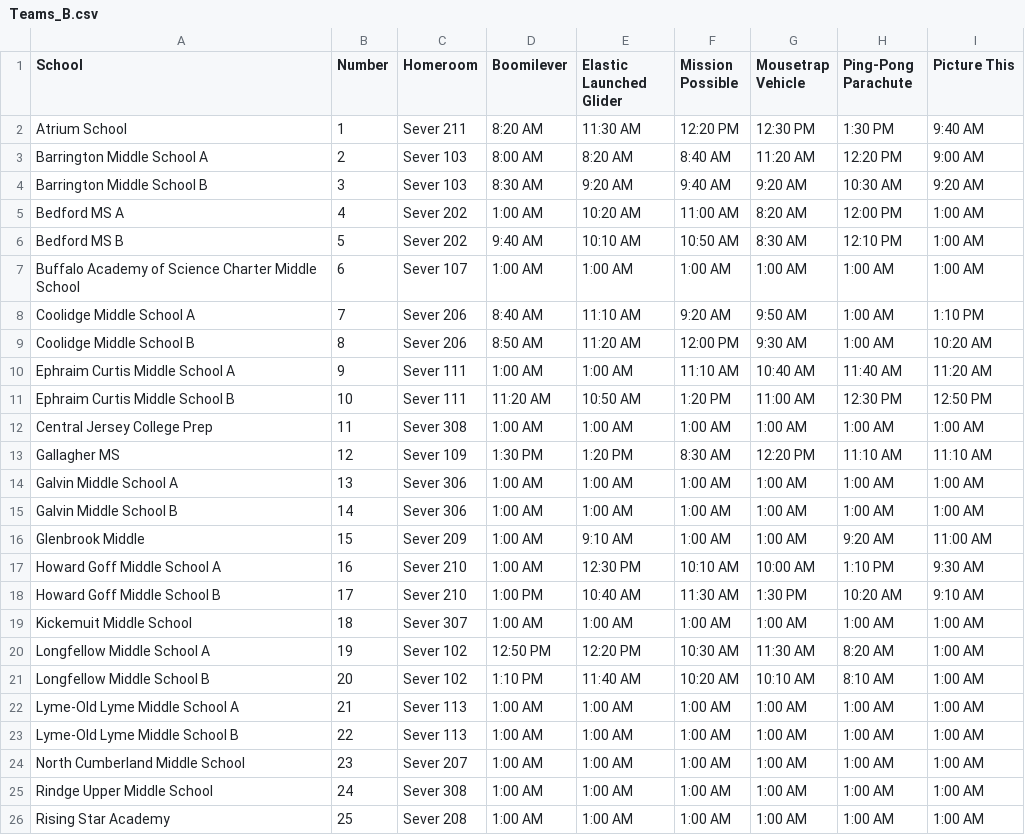
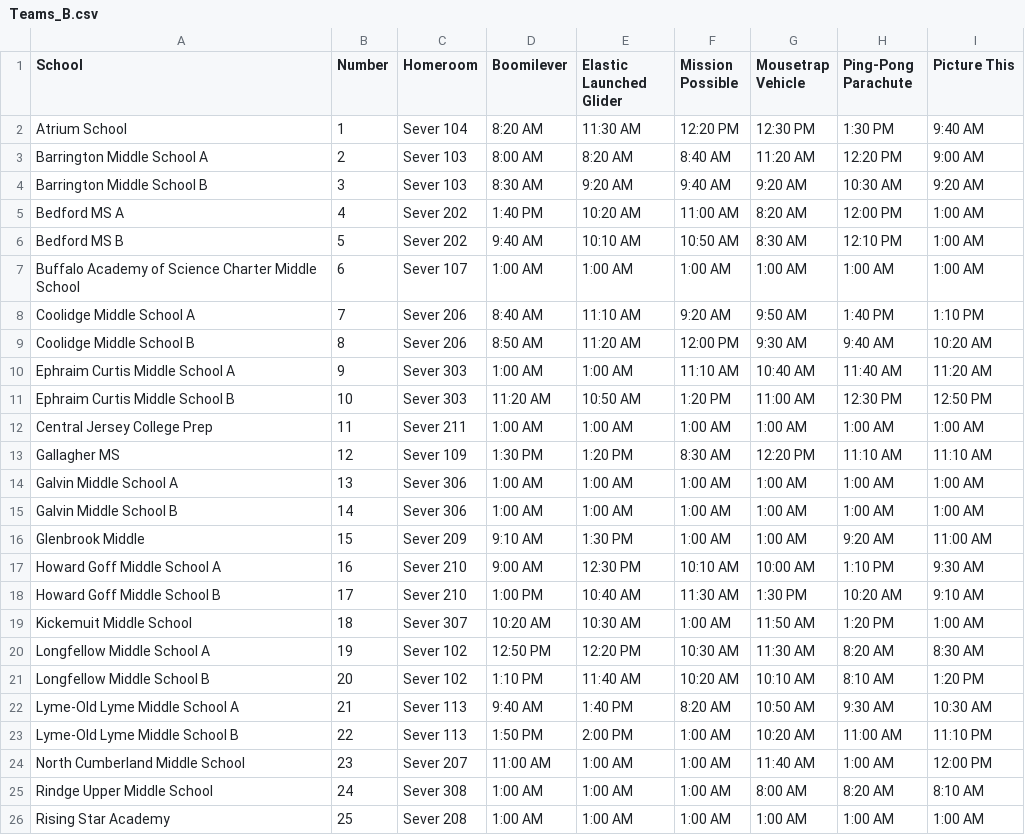
Before and after one commit to oupadhyay/iGGSO, a CSV file: SciolyAppPrimer/Teams_B.csv, drawn as a sheet; only a part is shown; the diff covers the shown part only.

```diff
--- a/SciolyAppPrimer/Teams_B.csv
+++ b/SciolyAppPrimer/Teams_B.csv
@@ -1,13 +1,13 @@
 School,Number,Homeroom,Boomilever,Elastic Launched Glider,Mission Possible,Mousetrap Vehicle,Ping-Pong Parachute,Picture This
-Atrium School,1,Sever 211,8:20 AM,11:30 AM,12:20 PM,12:30 PM,1:30 PM,9:40 AM
+Atrium School,1,Sever 104,8:20 AM,11:30 AM,12:20 PM,12:30 PM,1:30 PM,9:40 AM
 Barrington Middle School A,2,Sever 103,8:00 AM,8:20 AM,8:40 AM,11:20 AM,12:20 PM,9:00 AM
 Barrington Middle School B,3,Sever 103,8:30 AM,9:20 AM,9:40 AM,9:20 AM,10:30 AM,9:20 AM
-Bedford MS A,4,Sever 202,1:00 AM,10:20 AM,11:00 AM,8:20 AM,12:00 PM,1:00 AM
+Bedford MS A,4,Sever 202,1:40 PM,10:20 AM,11:00 AM,8:20 AM,12:00 PM,1:00 AM
 Bedford MS B,5,Sever 202,9:40 AM,10:10 AM,10:50 AM,8:30 AM,12:10 PM,1:00 AM
 Buffalo Academy of Science Charter Middle School,6,Sever 107,1:00 AM,1:00 AM,1:00 AM,1:00 AM,1:00 AM,1:00 AM
-Coolidge Middle School A,7,Sever 206,8:40 AM,11:10 AM,9:20 AM,9:50 AM,1:00 AM,1:10 PM
-Coolidge Middle School B,8,Sever 206,8:50 AM,11:20 AM,12:00 PM,9:30 AM,1:00 AM,10:20 AM
-Ephraim Curtis Middle School A,9,Sever 111,1:00 AM,1:00 AM,11:10 AM,10:40 AM,11:40 AM,11:20 AM
-Ephraim Curtis Middle School B,10,Sever 111,11:20 AM,10:50 AM,1:20 PM,11:00 AM,12:30 PM,12:50 PM
-Central Jersey College Prep,11,Sever 308,1:00 AM,1:00 AM,1:00 AM,1:00 AM,1:00 AM,1:00 AM
+Coolidge Middle School A,7,Sever 206,8:40 AM,11:10 AM,9:20 AM,9:50 AM,1:40 PM,1:10 PM
+Coolidge Middle School B,8,Sever 206,8:50 AM,11:20 AM,12:00 PM,9:30 AM,9:40 AM,10:20 AM
+Ephraim Curtis Middle School A,9,Sever 303,1:00 AM,1:00 AM,11:10 AM,10:40 AM,11:40 AM,11:20 AM
+Ephraim Curtis Middle School B,10,Sever 303,11:20 AM,10:50 AM,1:20 PM,11:00 AM,12:30 PM,12:50 PM
+Central Jersey College Prep,11,Sever 211,1:00 AM,1:00 AM,1:00 AM,1:00 AM,1:00 AM,1:00 AM
 Gallagher MS,12,Sever 109,1:30 PM,1:20 PM,8:30 AM,12:20 PM,11:10 AM,11:10 AM
@@ -15,12 +15,12 @@ Galvin Middle School A,13,Sever 306,1:00 AM,1:00 AM,1:00 AM,1:00 AM,1:00 AM,1:00
 Galvin Middle School B,14,Sever 306,1:00 AM,1:00 AM,1:00 AM,1:00 AM,1:00 AM,1:00 AM
-Glenbrook Middle,15,Sever 209,1:00 AM,9:10 AM,1:00 AM,1:00 AM,9:20 AM,11:00 AM
-Howard Goff Middle School A,16,Sever 210,1:00 AM,12:30 PM,10:10 AM,10:00 AM,1:10 PM,9:30 AM
+Glenbrook Middle,15,Sever 209,9:10 AM,1:30 PM,1:00 AM,1:00 AM,9:20 AM,11:00 AM
+Howard Goff Middle School A,16,Sever 210,9:00 AM,12:30 PM,10:10 AM,10:00 AM,1:10 PM,9:30 AM
 Howard Goff Middle School B,17,Sever 210,1:00 PM,10:40 AM,11:30 AM,1:30 PM,10:20 AM,9:10 AM
-Kickemuit Middle School,18,Sever 307,1:00 AM,1:00 AM,1:00 AM,1:00 AM,1:00 AM,1:00 AM
-Longfellow Middle School A,19,Sever 102,12:50 PM,12:20 PM,10:30 AM,11:30 AM,8:20 AM,1:00 AM
-Longfellow Middle School B,20,Sever 102,1:10 PM,11:40 AM,10:20 AM,10:10 AM,8:10 AM,1:00 AM
-Lyme-Old Lyme Middle School A,21,Sever 113,1:00 AM,1:00 AM,1:00 AM,1:00 AM,1:00 AM,1:00 AM
-Lyme-Old Lyme Middle School B,22,Sever 113,1:00 AM,1:00 AM,1:00 AM,1:00 AM,1:00 AM,1:00 AM
-North Cumberland Middle School,23,Sever 207,1:00 AM,1:00 AM,1:00 AM,1:00 AM,1:00 AM,1:00 AM
-Rindge Upper Middle School,24,Sever 308,1:00 AM,1:00 AM,1:00 AM,1:00 AM,1:00 AM,1:00 AM
+Kickemuit Middle School,18,Sever 307,10:20 AM,10:30 AM,1:00 AM,11:50 AM,1:20 PM,1:00 AM
+Longfellow Middle School A,19,Sever 102,12:50 PM,12:20 PM,10:30 AM,11:30 AM,8:20 AM,8:30 AM
+Longfellow Middle School B,20,Sever 102,1:10 PM,11:40 AM,10:20 AM,10:10 AM,8:10 AM,1:20 PM
+Lyme-Old Lyme Middle School A,21,Sever 113,9:40 AM,1:40 PM,8:20 AM,10:50 AM,9:30 AM,10:30 AM
+Lyme-Old Lyme Middle School B,22,Sever 113,1:50 PM,2:00 PM,1:00 AM,10:20 AM,11:00 AM,11:10 PM
+North Cumberland Middle School,23,Sever 207,11:00 AM,1:00 AM,1:00 AM,11:40 AM,1:00 AM,12:00 PM
+Rindge Upper Middle School,24,Sever 308,1:00 AM,1:00 AM,1:00 AM,8:00 AM,8:20 AM,8:10 AM
 Rising Star Academy,25,Sever 208,1:00 AM,1:00 AM,1:00 AM,1:00 AM,1:00 AM,1:00 AM
```
Also changed, not shown: 15 edited cells elsewhere in this file, SciolyAppPrimer/Schedules_B.csv, SciolyAppPrimer/Schedules_C.csv, 11 other files.
